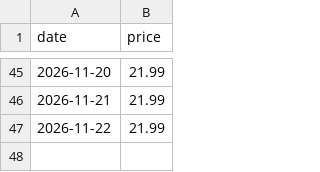
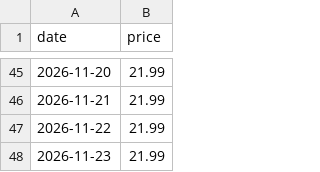
Before and after one commit to wjh6389839/racknerd-price-tracker, a CSV file: price_history.csv, drawn as a sheet; only a part is shown, gaps mark what is left out; the diff names each change by its address in the sheet, - before the commit and + after, or states it on an @@ line.

```diff
--- a/price_history.csv
+++ b/price_history.csv
+row 48: 2026-11-23 | 21.99
```
Also changed, not shown: 1 other file.
